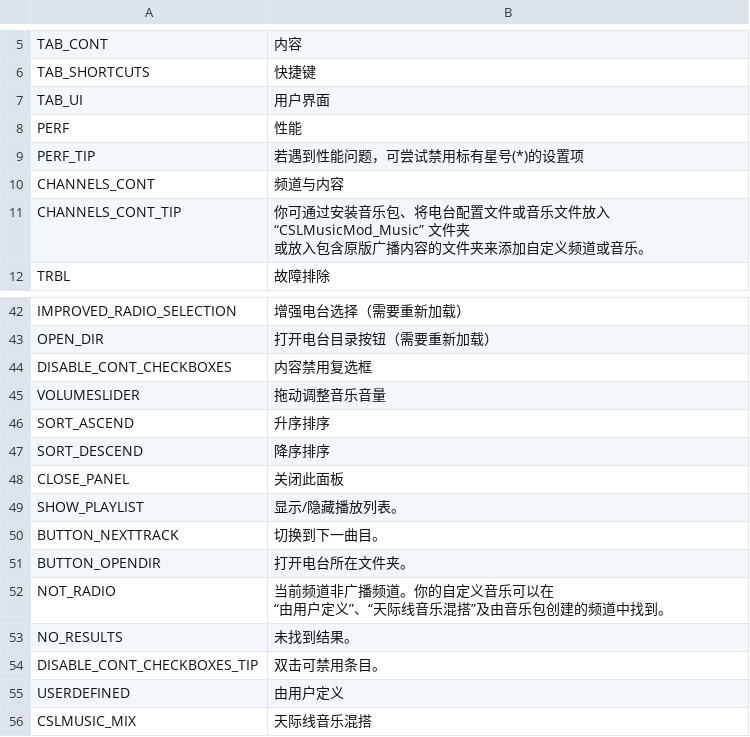
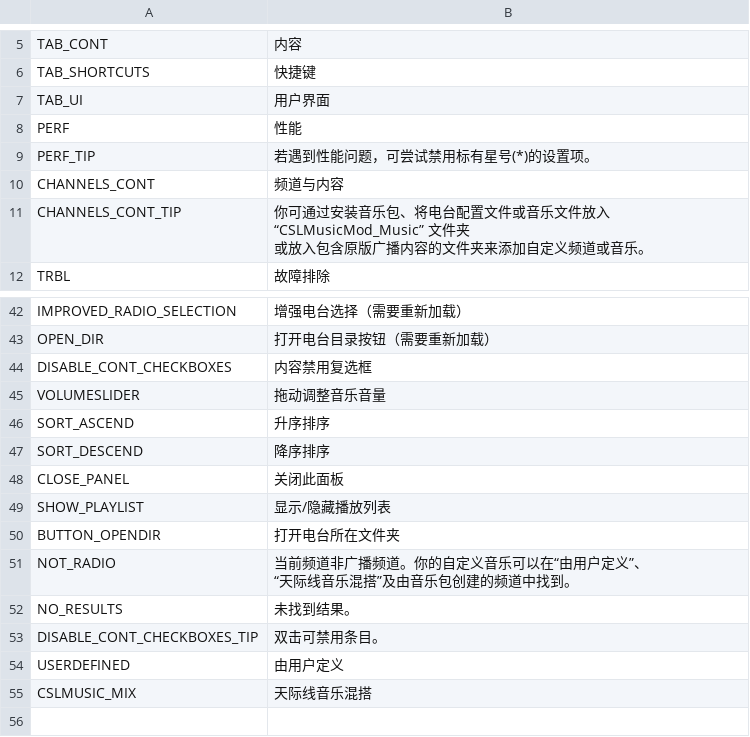
Before and after one commit to will258012/CSLMusicModRevisited, a CSV file: CSLMusicMod/Translations/zh-CN.csv, drawn as a sheet; only a part is shown, gaps mark what is left out.

```diff
--- a/CSLMusicMod/Translations/zh-CN.csv
+++ b/CSLMusicMod/Translations/zh-CN.csv
@@ -8,3 +8,3 @@ TAB_UI,用户界面
 PERF,性能
-PERF_TIP,"若遇到性能问题，可尝试禁用标有星号(*)的设置项"
+PERF_TIP,"若遇到性能问题，可尝试禁用标有星号(*)的设置项。"
 CHANNELS_CONT,频道与内容
@@ -50,7 +50,6 @@ SORT_DESCEND,降序排序
 CLOSE_PANEL,关闭此面板
-SHOW_PLAYLIST,显示/隐藏播放列表。
-BUTTON_NEXTTRACK,切换到下一曲目。
-BUTTON_OPENDIR,打开电台所在文件夹。
-NOT_RADIO,"当前频道非广播频道。你的自定义音乐可以在
-“由用户定义”、“天际线音乐混搭”及由音乐包创建的频道中找到。"
+SHOW_PLAYLIST,显示/隐藏播放列表
+BUTTON_OPENDIR,打开电台所在文件夹
+NOT_RADIO,"当前频道非广播频道。你的自定义音乐可以在“由用户定义”、
+“天际线音乐混搭”及由音乐包创建的频道中找到。"
 NO_RESULTS,未找到结果。
```
Also changed, not shown: CSLMusicMod/Translations/en-EN.csv.
